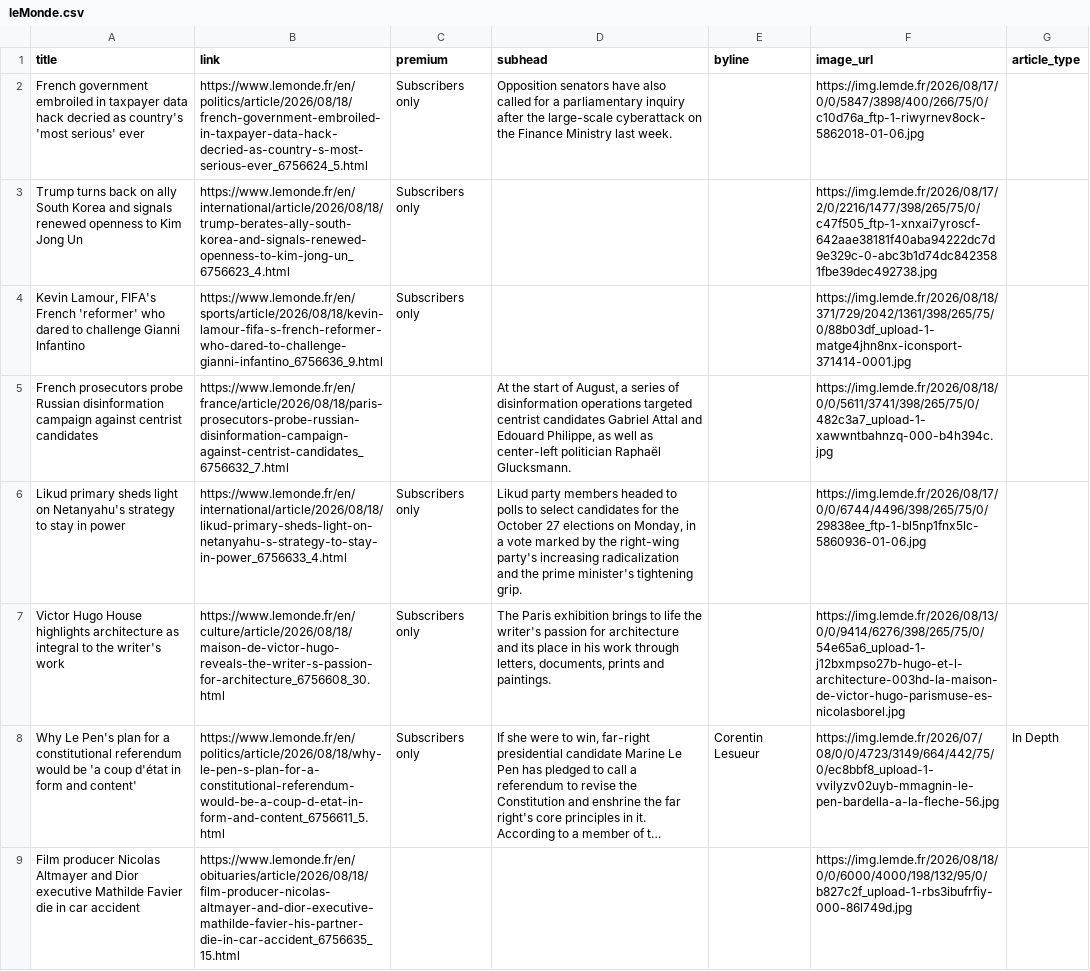
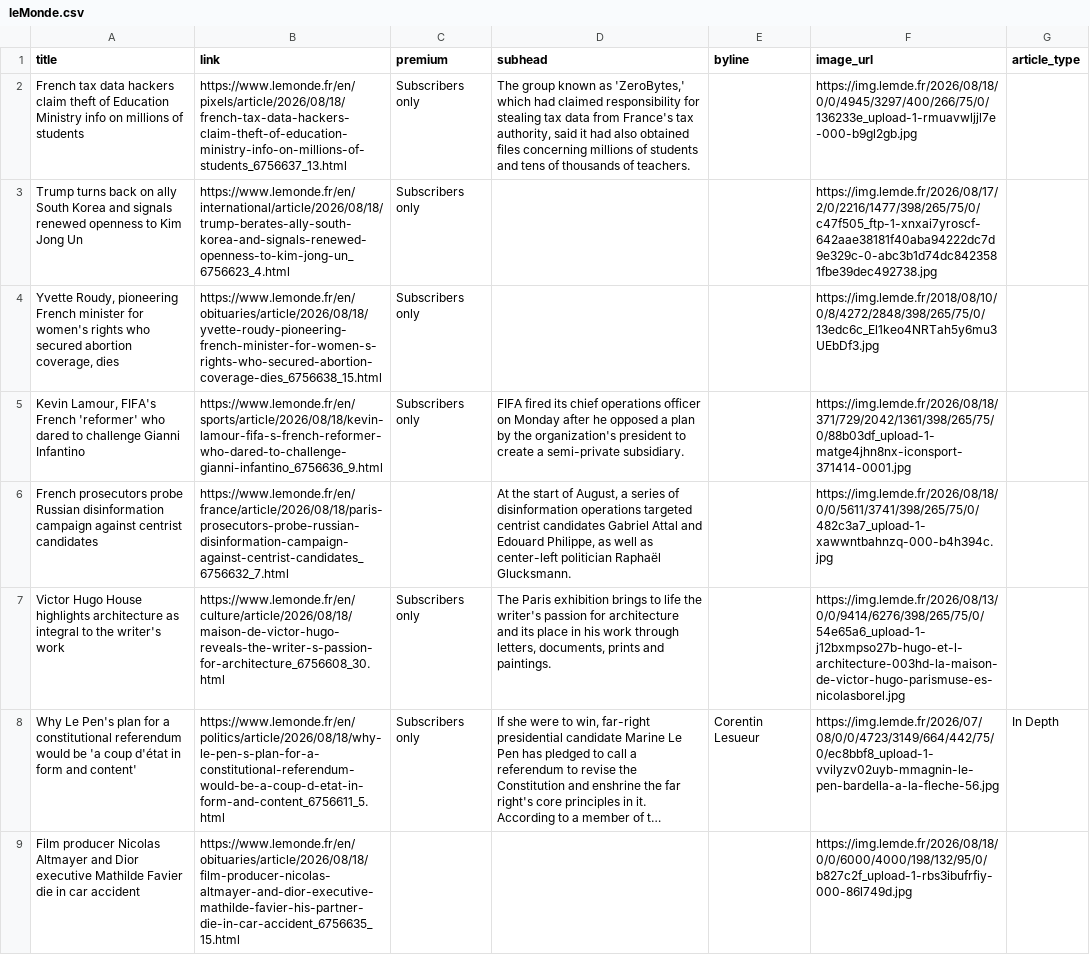
Before and after one commit to mango-jackson-gen1/LeMonde_webscraping_06172026, a CSV file: leMonde.csv, drawn as a sheet; only a part is shown; long unchanged cells end in …; the diff covers the shown part only.

```diff
--- a/leMonde.csv
+++ b/leMonde.csv
@@ -1,7 +1,7 @@
 title,link,premium,subhead,byline,image_url,article_type
-French government embroiled in taxpayer data hack decried as country's 'most serious' ever,https://www.lemonde.fr/en/politics/article/2026/08/18/french-government-embroiled-in-taxpayer-data-hack-decried-as-country-s-most-serious-ever_6756624_5.html,Subscribers only,Opposition senators have also called for a parliamentary inquiry after the large-scale cyberattack on the Finance Ministry last week.,,https://img.lemde.fr/2026/08/17/0/0/5847/3898/400/266/75/0/c10d76a_ftp-1-riwyrnev8ock-5862018-01-06.jpg,
+French tax data hackers claim theft of Education Ministry info on millions of students,https://www.lemonde.fr/en/pixels/article/2026/08/18/french-tax-data-hackers-claim-theft-of-education-ministry-info-on-millions-of-students_6756637_13.html,Subscribers only,"The group known as 'ZeroBytes,' which had claimed responsibility for stealing tax data from France's tax authority, said it had also obtained files concerning millions of students and tens of thousands of teachers.",,https://img.lemde.fr/2026/08/18/0/0/4945/3297/400/266/75/0/136233e_upload-1-rmuavwljjl7e-000-b9gl2gb.jpg,
 Trump turns back on ally South Korea and signals renewed openness to Kim Jong Un,https://www.lemonde.fr/en/international/article/2026/08/18/trump-berates-ally-south-korea-and-signals-renewed-openness-to-kim-jong-un_6756623_4.html,Subscribers only,,,https://img.lemde.fr/2026/08/17/2/0/2216/1477/398/265/75/0/c47f505_ftp-1-xnxai7yroscf-642aae38181f40aba94222dc7d9e329c-0-abc3b1d74dc8423581fbe39dec492738.jpg,
-"Kevin Lamour, FIFA's French 'reformer' who dared to challenge Gianni Infantino",https://www.lemonde.fr/en/sports/article/2026/08/18/kevin-lamour-fifa-s-french-reformer-who-dared-to-challenge-gianni-infantino_6756636_9.html,Subscribers only,,,https://img.lemde.fr/2026/08/18/371/729/2042/1361/398/265/75/0/88b03df_upload-1-matge4jhn8nx-iconsport-371414-0001.jpg,
+"Yvette Roudy, pioneering French minister for women's rights who secured abortion coverage, dies",https://www.lemonde.fr/en/obituaries/article/2026/08/18/yvette-roudy-pioneering-french-minister-for-women-s-rights-who-secured-abortion-coverage-dies_6756638_15.html,Subscribers only,,,https://img.lemde.fr/2018/08/10/0/8/4272/2848/398/265/75/0/13edc6c_El1keo4NRTah5y6mu3UEbDf3.jpg,
+"Kevin Lamour, FIFA's French 'reformer' who dared to challenge Gianni Infantino",https://www.lemonde.fr/en/sports/article/2026/08/18/kevin-lamour-fifa-s-french-reformer-who-dared-to-challenge-gianni-infantino_6756636_9.html,Subscribers only,FIFA fired its chief operations officer on Monday after he opposed a plan by the organization's president to create a semi-private subsidiary.,,https://img.lemde.fr/2026/08/18/371/729/2042/1361/398/265/75/0/88b03df_upload-1-matge4jhn8nx-iconsport-371414-0001.jpg,
 French prosecutors probe Russian disinformation campaign against centrist candidates,https://www.lemonde.fr/en/france/article/2026/08/18/paris-prosecutors-probe-russian-disinformation-campaign-against-centrist-candidates_6756632_7.html,,"At the start of August, a series of disinformation operations targeted centrist candidates Gabriel Attal and Edouard Philippe, as well as center-left politician Raphaël Glucksmann.",,https://img.lemde.fr/2026/08/18/0/0/5611/3741/398/265/75/0/482c3a7_upload-1-xawwntbahnzq-000-b4h394c.jpg,
-Likud primary sheds light on Netanyahu's strategy to stay in power,https://www.lemonde.fr/en/international/article/2026/08/18/likud-primary-sheds-light-on-netanyahu-s-strategy-to-stay-in-power_6756633_4.html,Subscribers only,"Likud party members headed to polls to select candidates for the October 27 elections on Monday, in a vote marked by the right-wing party's increasing radicalization and the prime minister's tightening grip.",,https://img.lemde.fr/2026/08/17/0/0/6744/4496/398/265/75/0/29838ee_ftp-1-bl5np1fnx5lc-5860936-01-06.jpg,
 Victor Hugo House highlights architecture as integral to the writer's work,https://www.lemonde.fr/en/culture/article/2026/08/18/maison-de-victor-hugo-reveals-the-writer-s-passion-for-architecture_6756608_30.html,Subscribers only,"The Paris exhibition brings to life the writer's passion for architecture and its place in his work through letters, documents, prints and paintings.",,https://img.lemde.fr/2026/08/13/0/0/9414/6276/398/265/75/0/54e65a6_upload-1-j12bxmpso27b-hugo-et-l-architecture-003hd-la-maison-de-victor-hugo-parismuse-es-nicolasborel.jpg,
```
Also changed, not shown: 2 added rows, 2 removed rows, 4 moved rows and 1 edited cell elsewhere in this file.
